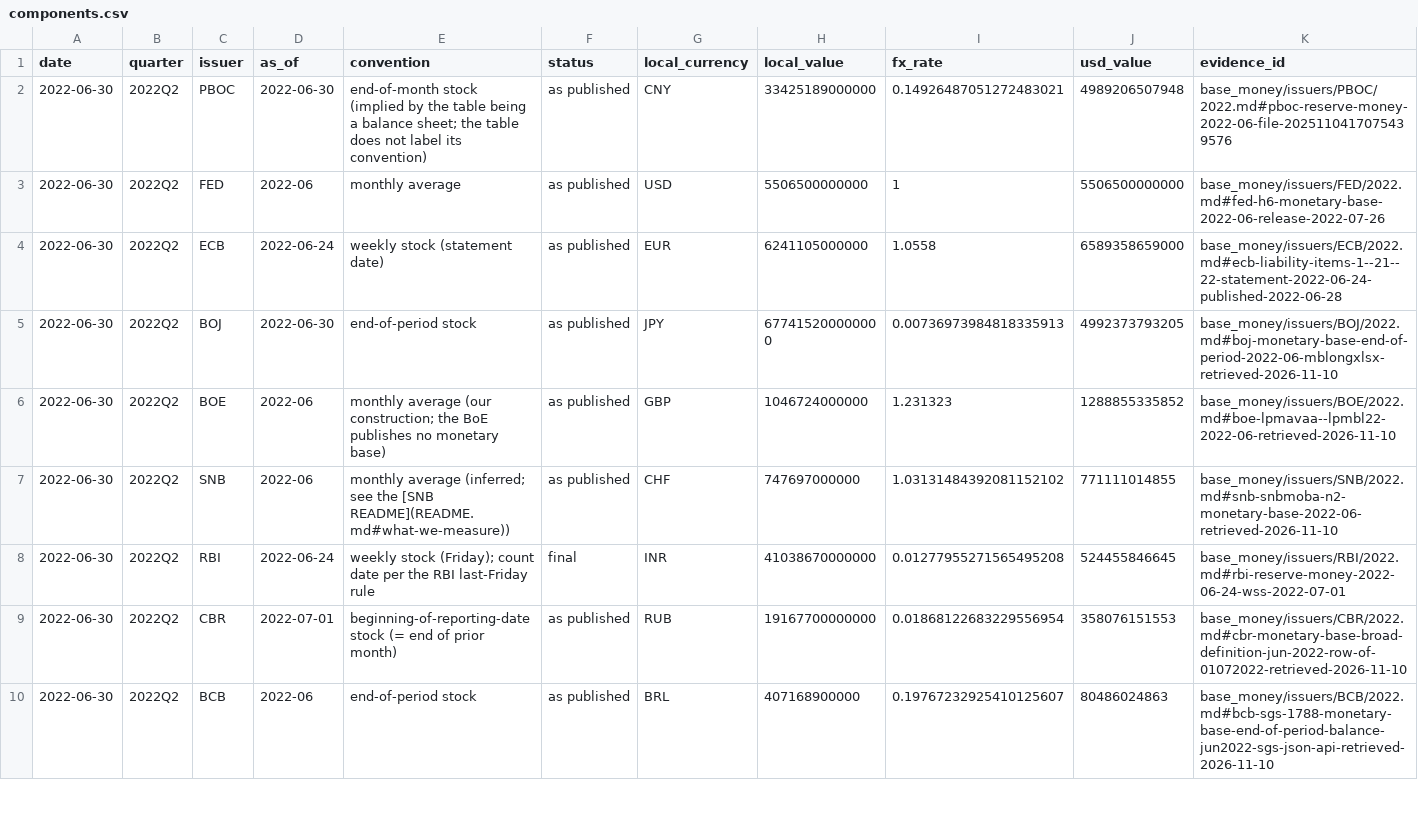
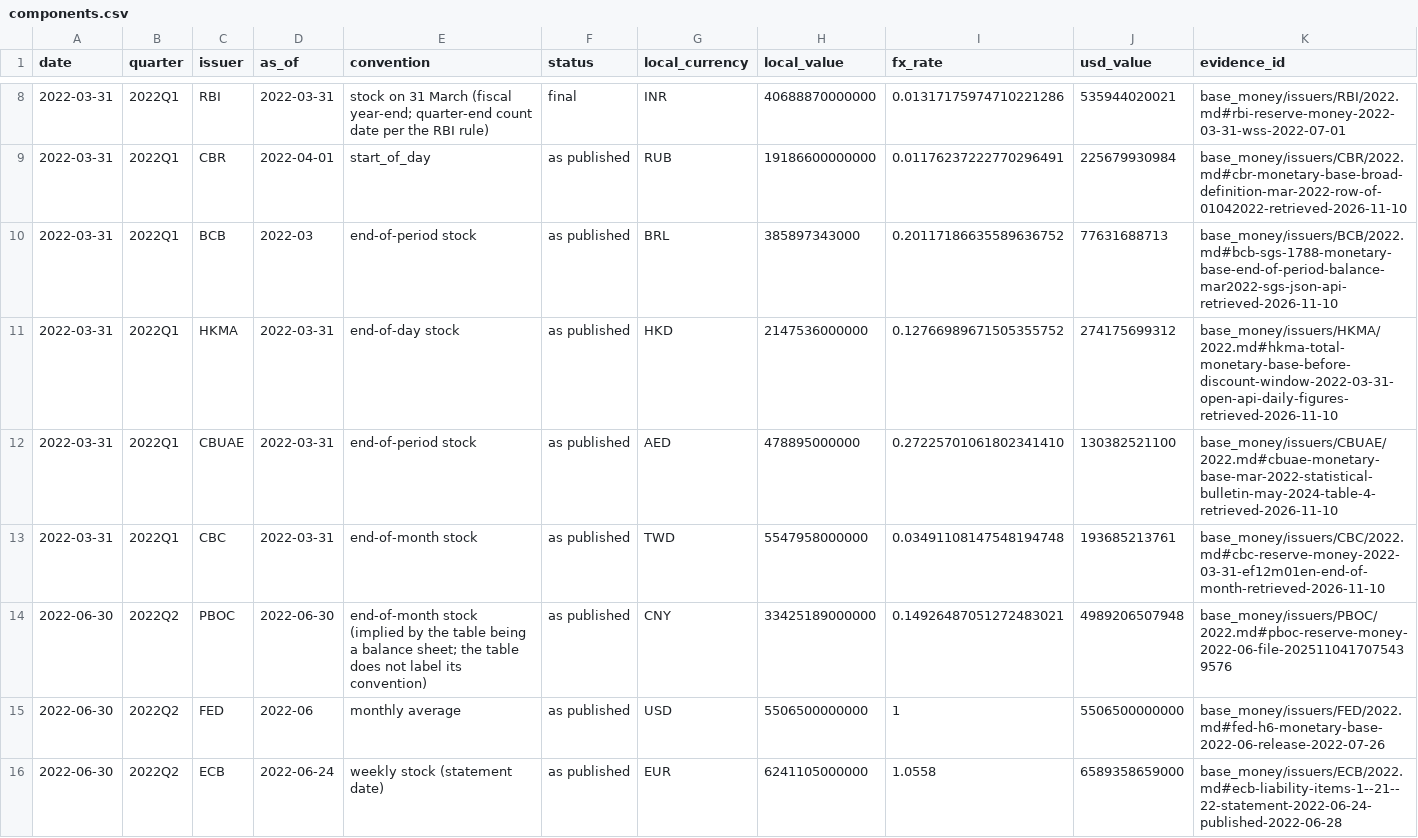
Before and after one commit to GildedPleb/open-inflation, a CSV file: base_money/components.csv, drawn as a sheet; only a part is shown, gaps mark what is left out; the shorter side is filled out with more unchanged rows; the diff covers the shown part only.

Commit message:
data: add 2022Q1 for all 12 basket issuers (backfill)
All twelve issuers at 100% coverage, total $27,481,808,358,747.
Recomputes 2022Q2 growth and 2023Q1 YoY against this new base.

```diff
--- a/base_money/components.csv
+++ b/base_money/components.csv
@@ -2 +8,7 @@ date,quarter,issuer,as_of,convention,status,local_currency,local_value,fx_rate,u
+2022-03-31,2022Q1,RBI,2022-03-31,stock on 31 March (fiscal year-end; quarter-end count date per the RBI rule),final,INR,40688870000000,0.01317175974710221286,535944020021,base_money/issuers/RBI/2022.md#rbi-reserve-money-2022-03-31-wss-2022-07-01
+2022-03-31,2022Q1,CBR,2022-04-01,start_of_day,as published,RUB,19186600000000,0.01176237222770296491,225679930984,base_money/issuers/CBR/2022.md#cbr-monetary-base-broad-definition-mar-2022-row-of-01042022-retrieved-2026-11-10
+2022-03-31,2022Q1,BCB,2022-03,end-of-period stock,as published,BRL,385897343000,0.20117186635589636752,77631688713,base_money/issuers/BCB/2022.md#bcb-sgs-1788-monetary-base-end-of-period-balance-mar2022-sgs-json-api-retrieved-2026-11-10
+2022-03-31,2022Q1,HKMA,2022-03-31,end-of-day stock,as published,HKD,2147536000000,0.12766989671505355752,274175699312,base_money/issuers/HKMA/2022.md#hkma-total-monetary-base-before-discount-window-2022-03-31-open-api-daily-figures-retrieved-2026-11-10
+2022-03-31,2022Q1,CBUAE,2022-03-31,end-of-period stock,as published,AED,478895000000,0.27225701061802341410,130382521100,base_money/issuers/CBUAE/2022.md#cbuae-monetary-base-mar-2022-statistical-bulletin-may-2024-table-4-retrieved-2026-11-10
+2022-03-31,2022Q1,CBC,2022-03-31,end-of-month stock,as published,TWD,5547958000000,0.03491108147548194748,193685213761,base_money/issuers/CBC/2022.md#cbc-reserve-money-2022-03-31-ef12m01en-end-of-month-retrieved-2026-11-10
 2022-06-30,2022Q2,PBOC,2022-06-30,end-of-month stock (implied by the table being a balance sheet; the table does not label its convention),as published,CNY,33425189000000,0.14926487051272483021,4989206507948,base_money/issuers/PBOC/2022.md#pboc-reserve-money-2022-06-file-2025110417075439576
```
Also changed, not shown: 6 added rows elsewhere in this file, base_money/issuers/BCB/BCB.csv, base_money/issuers/CBUAE/CBUAE.csv, 41 other files.
